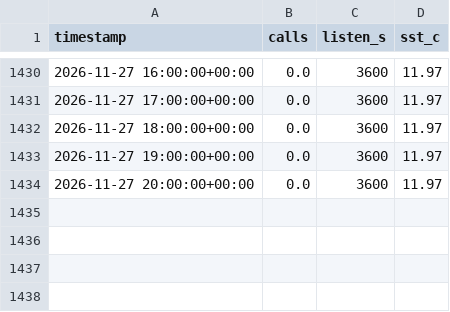
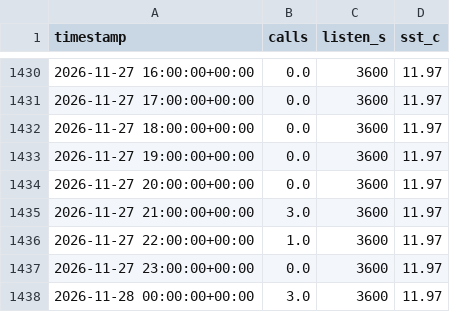
Before and after one commit to Bhargav1130/TSAF_Echogaurd, a CSV file: data/live_hourly.csv, drawn as a sheet; only a part is shown, gaps mark what is left out.

```diff
--- a/data/live_hourly.csv
+++ b/data/live_hourly.csv
@@ -1434 +1434,5 @@ timestamp,calls,listen_s,sst_c
 2026-11-27 20:00:00+00:00,0.0,3600,11.97
+2026-11-27 21:00:00+00:00,3.0,3600,11.97
+2026-11-27 22:00:00+00:00,1.0,3600,11.97
+2026-11-27 23:00:00+00:00,0.0,3600,11.97
+2026-11-28 00:00:00+00:00,3.0,3600,11.97
```
Also changed, not shown: 1 other file.
